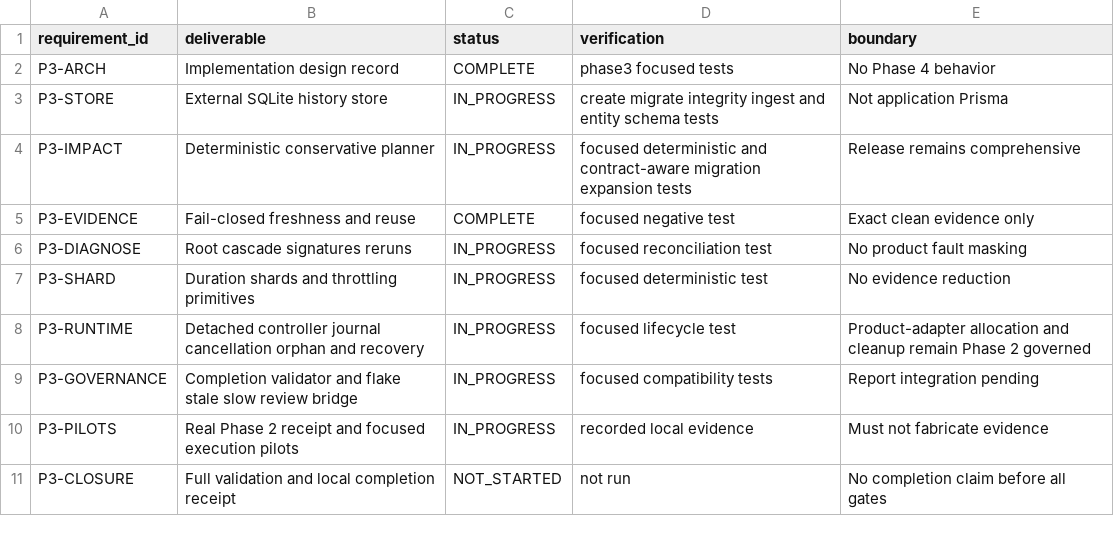
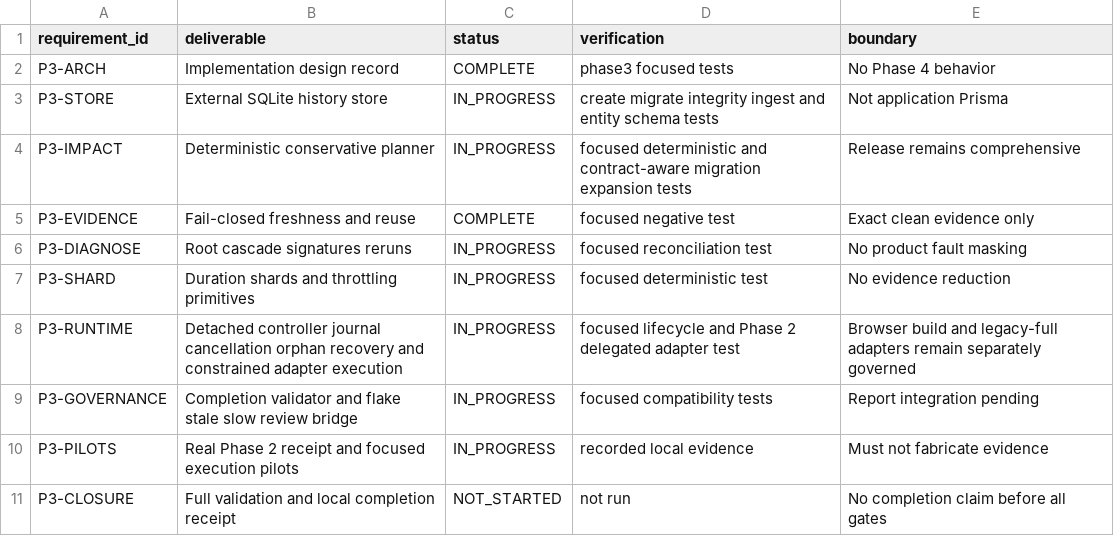
Before and after one commit to Kgray44/treasurehuntSoT, a CSV file: Development_Docs/Programs/Sounding_Line/Project_Sounding_Line_Phase_3_Requirement_Ledger.csv, drawn as a sheet.

Commit message:
feat(sounding-line): execute governed controller adapters

```diff
--- a/Development_Docs/Programs/Sounding_Line/Project_Sounding_Line_Phase_3_Requirement_Ledger.csv
+++ b/Development_Docs/Programs/Sounding_Line/Project_Sounding_Line_Phase_3_Requirement_Ledger.csv
@@ -7,3 +7,3 @@ P3-DIAGNOSE,Root cascade signatures reruns,IN_PROGRESS,focused reconciliation te
 P3-SHARD,Duration shards and throttling primitives,IN_PROGRESS,focused deterministic test,No evidence reduction
-P3-RUNTIME,Detached controller journal cancellation orphan and recovery,IN_PROGRESS,focused lifecycle test,Product-adapter allocation and cleanup remain Phase 2 governed
+P3-RUNTIME,Detached controller journal cancellation orphan recovery and constrained adapter execution,IN_PROGRESS,focused lifecycle and Phase 2 delegated adapter test,Browser build and legacy-full adapters remain separately governed
 P3-GOVERNANCE,Completion validator and flake stale slow review bridge,IN_PROGRESS,focused compatibility tests,Report integration pending
```
Also changed, not shown: 5 other files.
